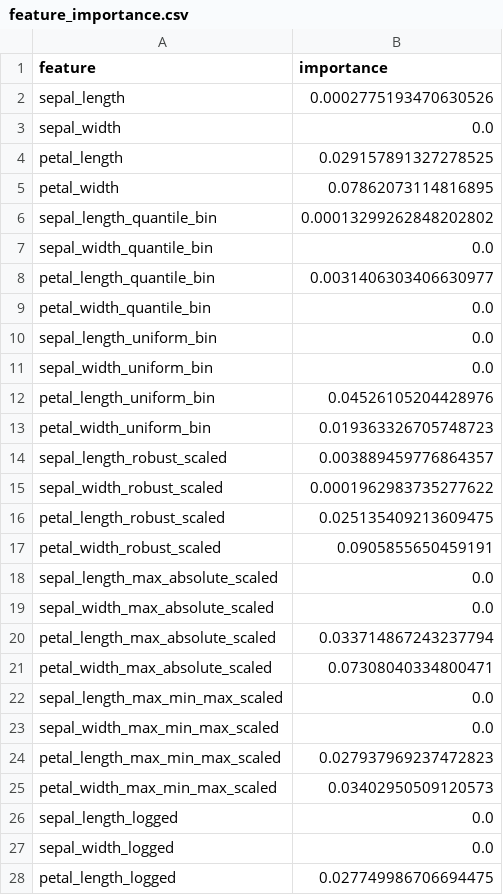
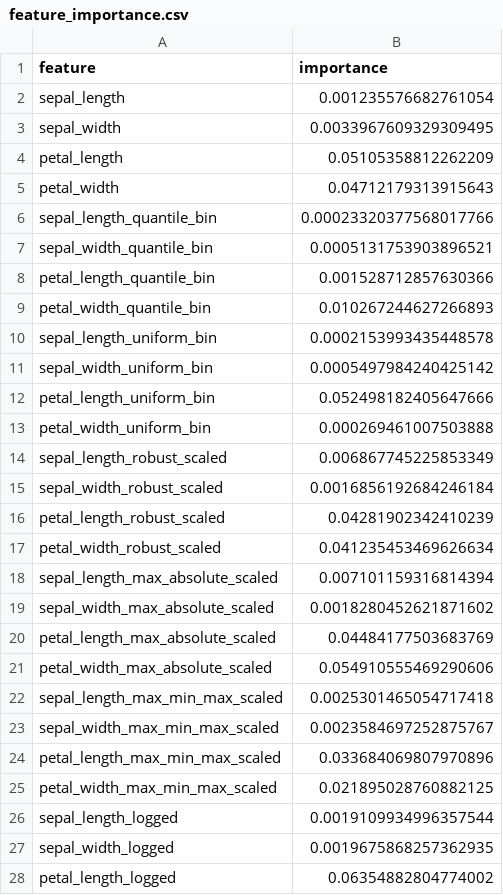
Before and after one commit to Alex-Sigma/Data_Engineering, a CSV file: data/db/2025-06-15/feature_importance.csv, drawn as a sheet; only a part is shown; the diff covers the shown part only.

```diff
--- a/data/db/2025-06-15/feature_importance.csv
+++ b/data/db/2025-06-15/feature_importance.csv
@@ -1,28 +1,28 @@
 feature,importance
-sepal_length,0.0002775193470630526
-sepal_width,0.0
-petal_length,0.029157891327278525
-petal_width,0.07862073114816895
-sepal_length_quantile_bin,0.00013299262848202802
-sepal_width_quantile_bin,0.0
-petal_length_quantile_bin,0.0031406303406630977
-petal_width_quantile_bin,0.0
-sepal_length_uniform_bin,0.0
-sepal_width_uniform_bin,0.0
-petal_length_uniform_bin,0.04526105204428976
-petal_width_uniform_bin,0.019363326705748723
-sepal_length_robust_scaled,0.003889459776864357
-sepal_width_robust_scaled,0.0001962983735277622
-petal_length_robust_scaled,0.025135409213609475
-petal_width_robust_scaled,0.0905855650459191
-sepal_length_max_absolute_scaled,0.0
-sepal_width_max_absolute_scaled,0.0
-petal_length_max_absolute_scaled,0.033714867243237794
-petal_width_max_absolute_scaled,0.07308040334800471
-sepal_length_max_min_max_scaled,0.0
-sepal_width_max_min_max_scaled,0.0
-petal_length_max_min_max_scaled,0.027937969237472823
-petal_width_max_min_max_scaled,0.03402950509120573
-sepal_length_logged,0.0
-sepal_width_logged,0.0
-petal_length_logged,0.027749986706694475
+sepal_length,0.001235576682761054
+sepal_width,0.0033967609329309495
+petal_length,0.05105358812262209
+petal_width,0.04712179313915643
+sepal_length_quantile_bin,0.00023320377568017766
+sepal_width_quantile_bin,0.0005131753903896521
+petal_length_quantile_bin,0.001528712857630366
+petal_width_quantile_bin,0.010267244627266893
+sepal_length_uniform_bin,0.0002153993435448578
+sepal_width_uniform_bin,0.0005497984240425142
+petal_length_uniform_bin,0.052498182405647666
+petal_width_uniform_bin,0.000269461007503888
+sepal_length_robust_scaled,0.006867745225853349
+sepal_width_robust_scaled,0.0016856192684246184
+petal_length_robust_scaled,0.04281902342410239
+petal_width_robust_scaled,0.041235453469626634
+sepal_length_max_absolute_scaled,0.007101159316814394
+sepal_width_max_absolute_scaled,0.0018280452621871602
+petal_length_max_absolute_scaled,0.04484177503683769
+petal_width_max_absolute_scaled,0.054910555469290606
+sepal_length_max_min_max_scaled,0.0025301465054717418
+sepal_width_max_min_max_scaled,0.0023584697252875767
+petal_length_max_min_max_scaled,0.033684069807970896
+petal_width_max_min_max_scaled,0.021895028760882125
+sepal_length_logged,0.0019109934996357544
+sepal_width_logged,0.0019675868257362935
+petal_length_logged,0.06354882804774002
```
Also changed, not shown: 19 edited cells elsewhere in this file, data/db/2025-06-14/feature_importance.csv, data/db/2025-06-14/features.csv, 31 other files.
